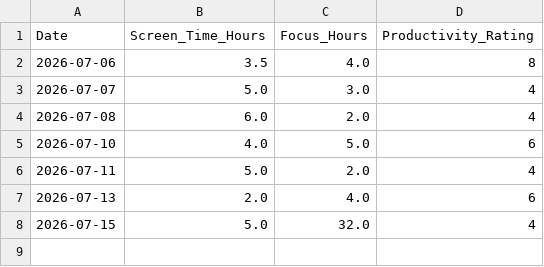
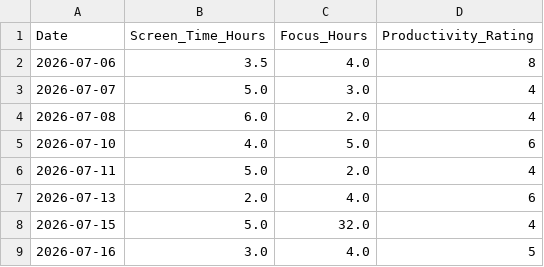
Before and after one commit to febin-soyichan/daily-data-tracker, a CSV file: productivity_data.csv, drawn as a sheet.

Commit message:
Add data and force refresh for day 7

```diff
--- a/productivity_data.csv
+++ b/productivity_data.csv
@@ -8 +8,2 @@ Date,Screen_Time_Hours,Focus_Hours,Productivity_Rating
 2026-07-15,5.0,32.0,4
+2026-07-16,3.0,4.0,5
```
Also changed, not shown: 2 other files.
